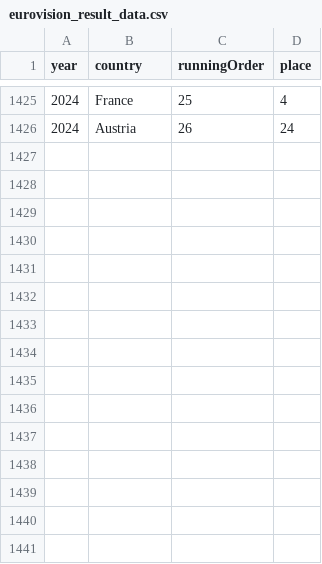
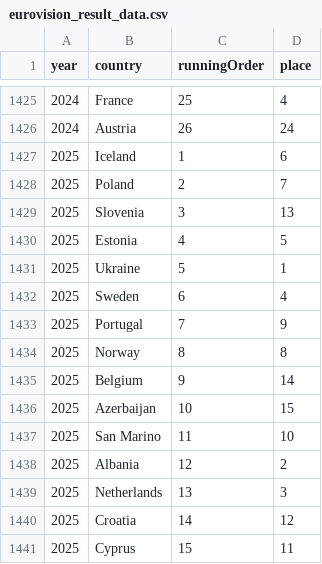
Before and after one commit to jekrch/eurovision-scraper, a CSV file: eurovision_result_data.csv, drawn as a sheet; only a part is shown, gaps mark what is left out; the diff names each change by its address in the sheet, - before the commit and + after, or states it on an @@ line.

```diff
--- a/eurovision_result_data.csv
+++ b/eurovision_result_data.csv
+row 1427: 2025 | Iceland | 1 | 6
+row 1428: 2025 | Poland | 2 | 7
+row 1429: 2025 | Slovenia | 3 | 13
+row 1430: 2025 | Estonia | 4 | 5
+row 1431: 2025 | Ukraine | 5 | 1
+row 1432: 2025 | Sweden | 6 | 4
+row 1433: 2025 | Portugal | 7 | 9
+row 1434: 2025 | Norway | 8 | 8
+row 1435: 2025 | Belgium | 9 | 14
+row 1436: 2025 | Azerbaijan | 10 | 15
+row 1437: 2025 | San Marino | 11 | 10
+row 1438: 2025 | Albania | 12 | 2
+row 1439: 2025 | Netherlands | 13 | 3
+row 1440: 2025 | Croatia | 14 | 12
+row 1441: 2025 | Cyprus | 15 | 11
```
Also changed, not shown: 8 other files.
